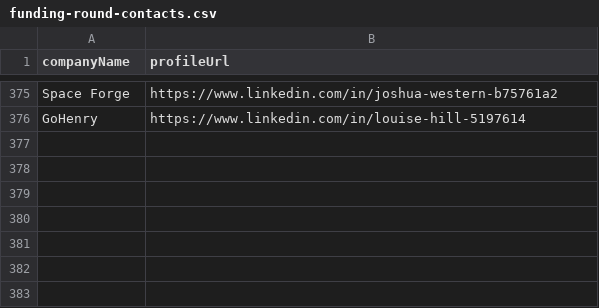
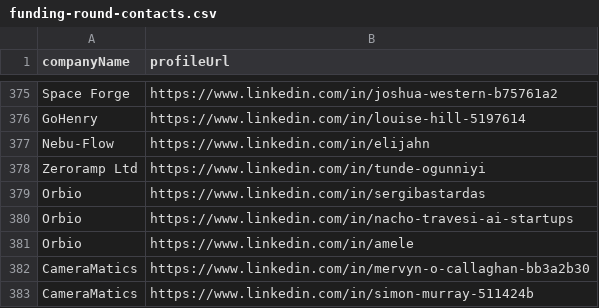
Before and after one commit to imminova/public-access-data, a CSV file: funding-round-contacts.csv, drawn as a sheet; only a part is shown, gaps mark what is left out.

Commit message:
Add 7 funding round contacts: Nebu-Flow, Zeroramp Ltd, Orbio, Orbio, Orbio (+2 more)

```diff
--- a/funding-round-contacts.csv
+++ b/funding-round-contacts.csv
@@ -376 +376,8 @@ Space Forge,https://www.linkedin.com/in/joshua-western-b75761a2
 GoHenry,https://www.linkedin.com/in/louise-hill-5197614
+Nebu-Flow,https://www.linkedin.com/in/elijahn
+Zeroramp Ltd,https://www.linkedin.com/in/tunde-ogunniyi
+Orbio,https://www.linkedin.com/in/sergibastardas
+Orbio,https://www.linkedin.com/in/nacho-travesi-ai-startups
+Orbio,https://www.linkedin.com/in/amele
+CameraMatics,https://www.linkedin.com/in/mervyn-o-callaghan-bb3a2b30
+CameraMatics,https://www.linkedin.com/in/simon-murray-511424b
```
